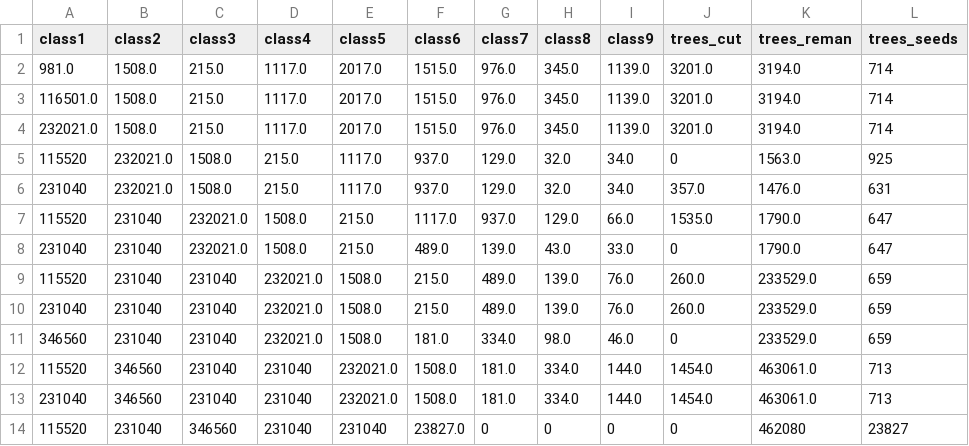
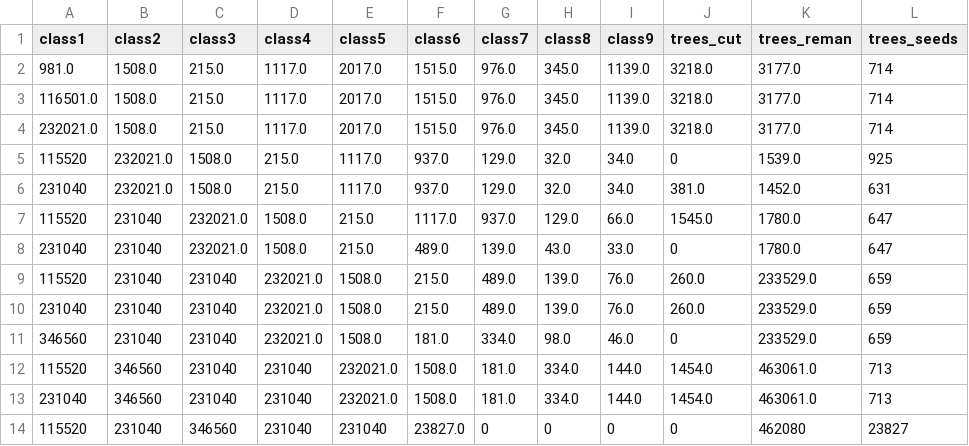
Before and after one commit to iamnotgabriel/abm-tree-harvest, a CSV file: braz_2014/braz_2014cex2.csv, drawn as a sheet.

```diff
--- a/braz_2014/braz_2014cex2.csv
+++ b/braz_2014/braz_2014cex2.csv
@@ -1,9 +1,9 @@
 class1,class2,class3,class4,class5,class6,class7,class8,class9,trees_cut,trees_reman,trees_seeds
-981.0,1508.0,215.0,1117.0,2017.0,1515.0,976.0,345.0,1139.0,3201.0,3194.0,714
-116501.0,1508.0,215.0,1117.0,2017.0,1515.0,976.0,345.0,1139.0,3201.0,3194.0,714
-232021.0,1508.0,215.0,1117.0,2017.0,1515.0,976.0,345.0,1139.0,3201.0,3194.0,714
-115520,232021.0,1508.0,215.0,1117.0,937.0,129.0,32.0,34.0,0,1563.0,925
-231040,232021.0,1508.0,215.0,1117.0,937.0,129.0,32.0,34.0,357.0,1476.0,631
-115520,231040,232021.0,1508.0,215.0,1117.0,937.0,129.0,66.0,1535.0,1790.0,647
-231040,231040,232021.0,1508.0,215.0,489.0,139.0,43.0,33.0,0,1790.0,647
+981.0,1508.0,215.0,1117.0,2017.0,1515.0,976.0,345.0,1139.0,3218.0,3177.0,714
+116501.0,1508.0,215.0,1117.0,2017.0,1515.0,976.0,345.0,1139.0,3218.0,3177.0,714
+232021.0,1508.0,215.0,1117.0,2017.0,1515.0,976.0,345.0,1139.0,3218.0,3177.0,714
+115520,232021.0,1508.0,215.0,1117.0,937.0,129.0,32.0,34.0,0,1539.0,925
+231040,232021.0,1508.0,215.0,1117.0,937.0,129.0,32.0,34.0,381.0,1452.0,631
+115520,231040,232021.0,1508.0,215.0,1117.0,937.0,129.0,66.0,1545.0,1780.0,647
+231040,231040,232021.0,1508.0,215.0,489.0,139.0,43.0,33.0,0,1780.0,647
 115520,231040,231040,232021.0,1508.0,215.0,489.0,139.0,76.0,260.0,233529.0,659
```
Also changed, not shown: 35 other files.
